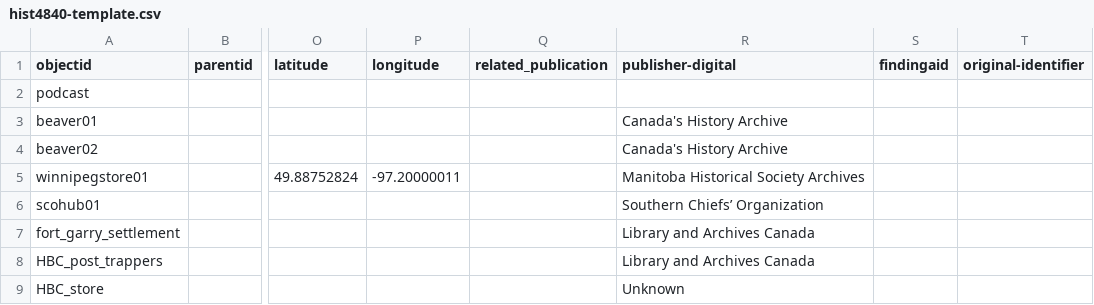
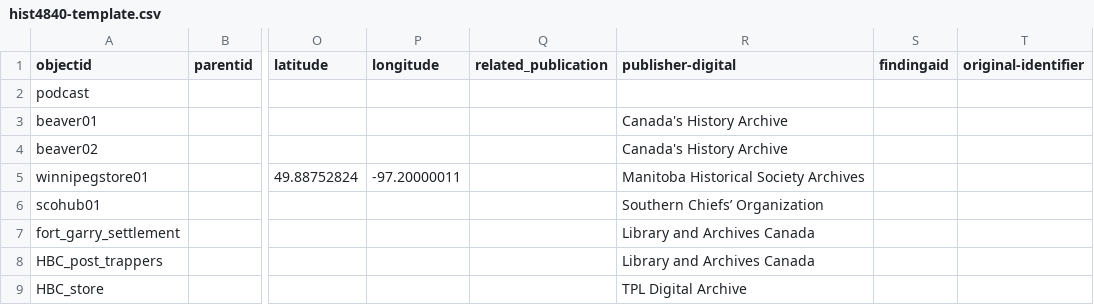
Before and after one commit to onerainymay/HIST4840-template, a CSV file: _data/hist4840-template.csv, drawn as a sheet; only a part is shown, gaps mark what is left out; the diff names each change by its address in the sheet, - before the commit and + after, or states it on an @@ line.

Commit message:
Add files via upload

```diff
--- a/_data/hist4840-template.csv
+++ b/_data/hist4840-template.csv
-R9 (publisher-digital): Unknown
+R9 (publisher-digital): TPL Digital Archive
```
